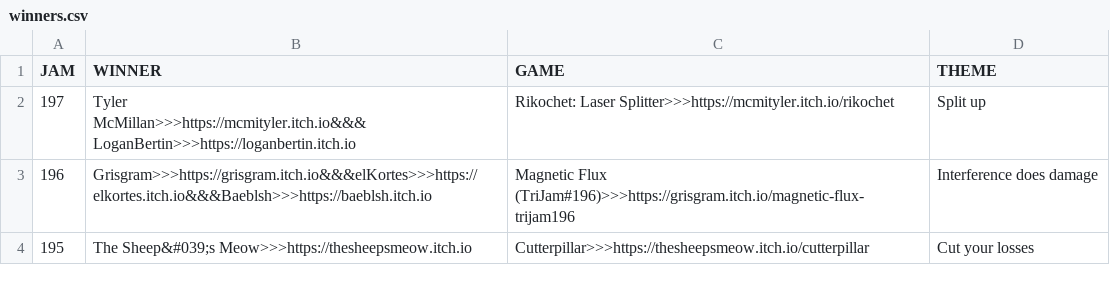
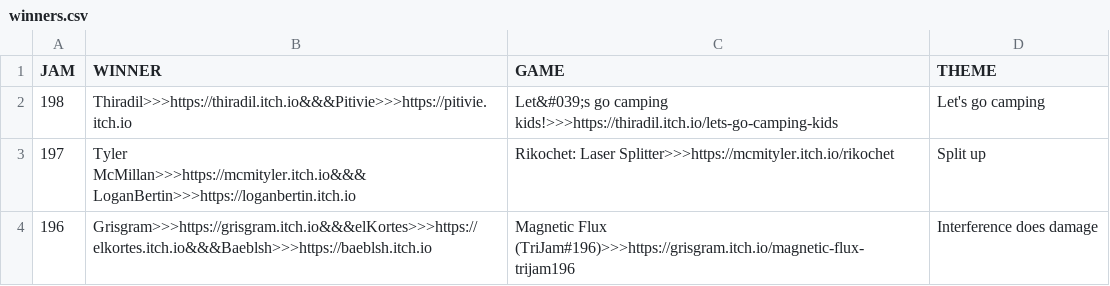
Before and after one commit to ZpeedTube/trijam, a CSV file: docs/data/winners.csv, drawn as a sheet; only a part is shown; the shorter side is filled out with more unchanged rows.

Commit message:
Auto-updated by MatejsBalodis

```diff
--- a/docs/data/winners.csv
+++ b/docs/data/winners.csv
@@ -1,2 +1,3 @@
 JAM,WINNER,GAME,THEME
+198,Thiradil>>>https://thiradil.itch.io&&&Pitivie>>>https://pitivie.itch.io,Let&#039;s go camping kids!>>>https://thiradil.itch.io/lets-go-camping-kids, Let's go camping
 197,Tyler McMillan>>>https://mcmityler.itch.io&&&LoganBertin>>>https://loganbertin.itch.io,Rikochet: Laser Splitter>>>https://mcmityler.itch.io/rikochet, Split up
```
